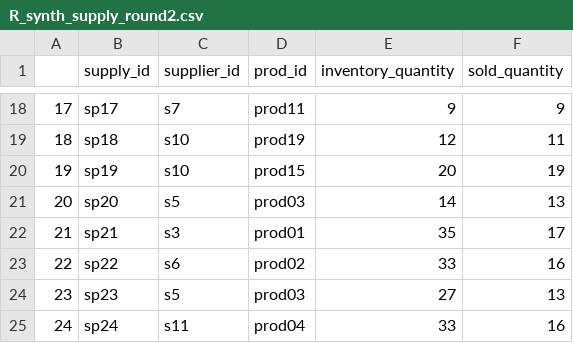
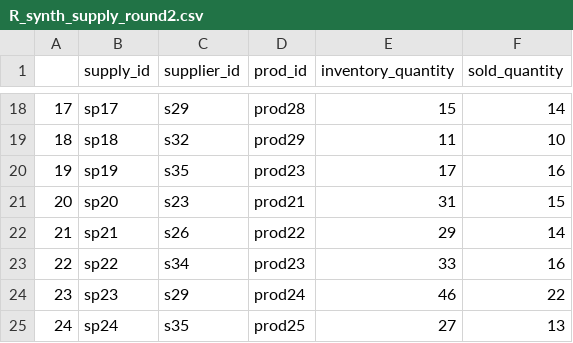
Before and after one commit to XuanqiYang123/ib9hp0_240310, a CSV file: data_uploads/R_synth_supply_round2.csv, drawn as a sheet; only a part is shown, gaps mark what is left out; the diff covers the shown part only.

```diff
--- a/data_uploads/R_synth_supply_round2.csv
+++ b/data_uploads/R_synth_supply_round2.csv
@@ -18,8 +18,8 @@
-"17","sp17","s7","prod11",9,9
-"18","sp18","s10","prod19",12,11
-"19","sp19","s10","prod15",20,19
-"20","sp20","s5","prod03",14,13
-"21","sp21","s3","prod01",35,17
-"22","sp22","s6","prod02",33,16
-"23","sp23","s5","prod03",27,13
-"24","sp24","s11","prod04",33,16
+"17","sp17","s29","prod28",15,14
+"18","sp18","s32","prod29",11,10
+"19","sp19","s35","prod23",17,16
+"20","sp20","s23","prod21",31,15
+"21","sp21","s26","prod22",29,14
+"22","sp22","s34","prod23",33,16
+"23","sp23","s29","prod24",46,22
+"24","sp24","s35","prod25",27,13
```
Also changed, not shown: 2 removed rows and 116 edited cells elsewhere in this file, data_uploads/R_synth_advertisements_round2.csv, data_uploads/R_synth_advertisers_round2.csv, 1 other file.
